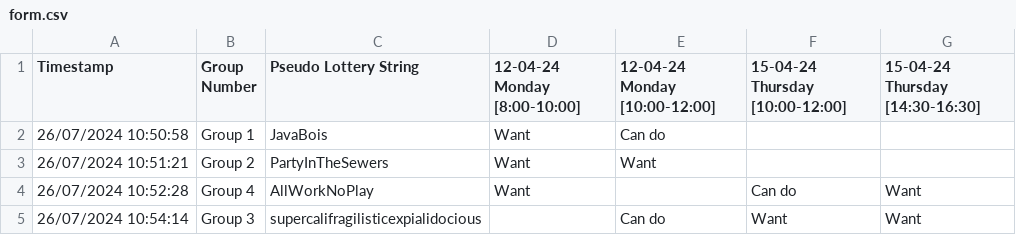
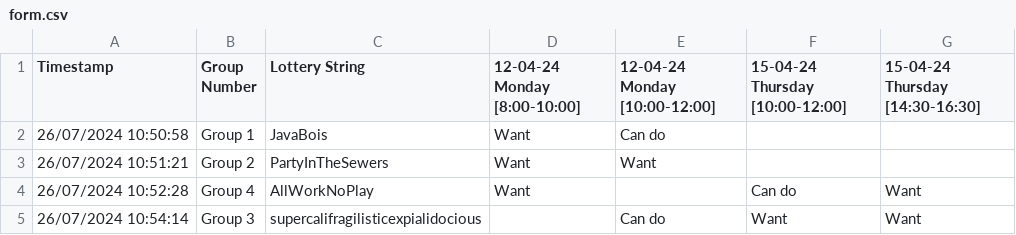
Before and after one commit to Slug-Boi/aion-cli, a CSV file: src/html/form.csv, drawn as a sheet.

Commit message:
rename lottery string

```diff
--- a/src/html/form.csv
+++ b/src/html/form.csv
@@ -1,2 +1,2 @@
-Timestamp,Group Number,Pseudo Lottery String,12-04-24 Monday [8:00-10:00],12-04-24 Monday [10:00-12:00],15-04-24 Thursday [10:00-12:00],15-04-24 Thursday [14:30-16:30]
+Timestamp,Group Number,Lottery String,12-04-24 Monday [8:00-10:00],12-04-24 Monday [10:00-12:00],15-04-24 Thursday [10:00-12:00],15-04-24 Thursday [14:30-16:30]
 26/07/2024 10:50:58,Group 1,JavaBois,Want,Can do,,
```
Also changed, not shown: 5 other files.
